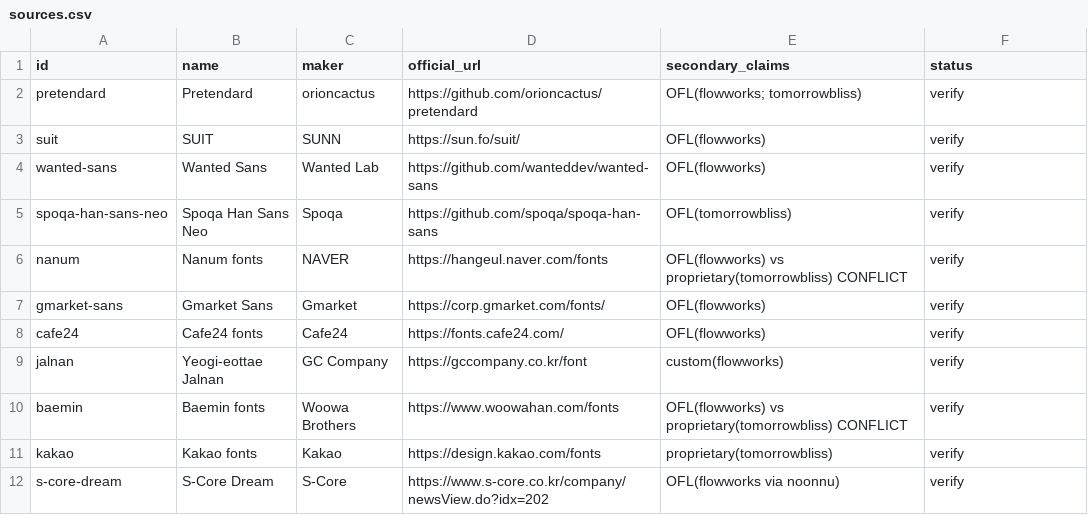
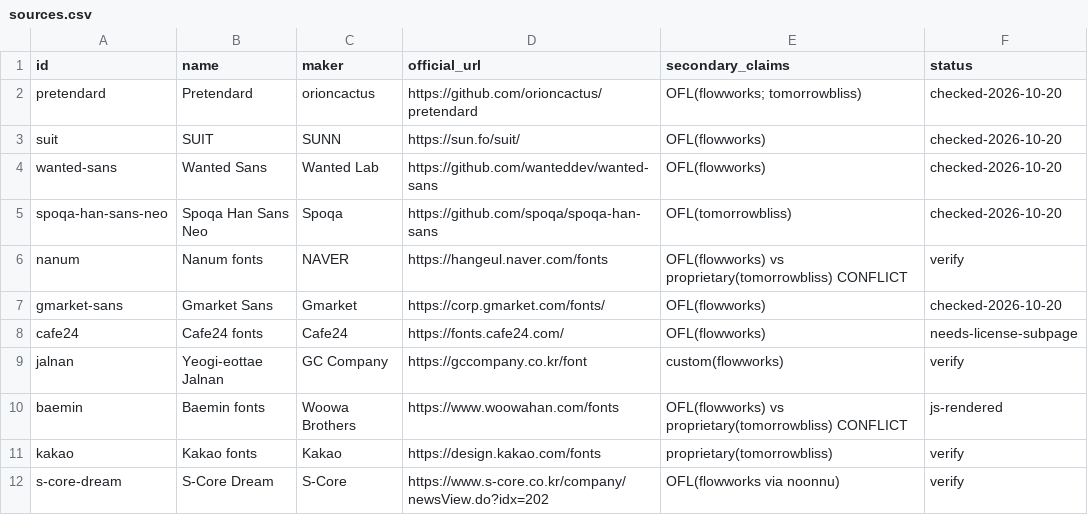
Before and after one commit to SmooooooD/font-license-history, a CSV file: sources.csv, drawn as a sheet.

```diff
--- a/sources.csv
+++ b/sources.csv
@@ -1,11 +1,11 @@
 id,name,maker,official_url,secondary_claims,status
-pretendard,Pretendard,orioncactus,https://github.com/orioncactus/pretendard,OFL(flowworks; tomorrowbliss),verify
-suit,SUIT,SUNN,https://sun.fo/suit/,OFL(flowworks),verify
-wanted-sans,Wanted Sans,Wanted Lab,https://github.com/wanteddev/wanted-sans,OFL(flowworks),verify
-spoqa-han-sans-neo,Spoqa Han Sans Neo,Spoqa,https://github.com/spoqa/spoqa-han-sans,OFL(tomorrowbliss),verify
+pretendard,Pretendard,orioncactus,https://github.com/orioncactus/pretendard,OFL(flowworks; tomorrowbliss),checked-2026-10-20
+suit,SUIT,SUNN,https://sun.fo/suit/,OFL(flowworks),checked-2026-10-20
+wanted-sans,Wanted Sans,Wanted Lab,https://github.com/wanteddev/wanted-sans,OFL(flowworks),checked-2026-10-20
+spoqa-han-sans-neo,Spoqa Han Sans Neo,Spoqa,https://github.com/spoqa/spoqa-han-sans,OFL(tomorrowbliss),checked-2026-10-20
 nanum,Nanum fonts,NAVER,https://hangeul.naver.com/fonts,OFL(flowworks) vs proprietary(tomorrowbliss) CONFLICT,verify
-gmarket-sans,Gmarket Sans,Gmarket,https://corp.gmarket.com/fonts/,OFL(flowworks),verify
-cafe24,Cafe24 fonts,Cafe24,https://fonts.cafe24.com/,OFL(flowworks),verify
+gmarket-sans,Gmarket Sans,Gmarket,https://corp.gmarket.com/fonts/,OFL(flowworks),checked-2026-10-20
+cafe24,Cafe24 fonts,Cafe24,https://fonts.cafe24.com/,OFL(flowworks),needs-license-subpage
 jalnan,Yeogi-eottae Jalnan,GC Company,https://gccompany.co.kr/font,custom(flowworks),verify
-baemin,Baemin fonts,Woowa Brothers,https://www.woowahan.com/fonts,OFL(flowworks) vs proprietary(tomorrowbliss) CONFLICT,verify
+baemin,Baemin fonts,Woowa Brothers,https://www.woowahan.com/fonts,OFL(flowworks) vs proprietary(tomorrowbliss) CONFLICT,js-rendered
 kakao,Kakao fonts,Kakao,https://design.kakao.com/fonts,proprietary(tomorrowbliss),verify
```
Also changed, not shown: 2 other files.
